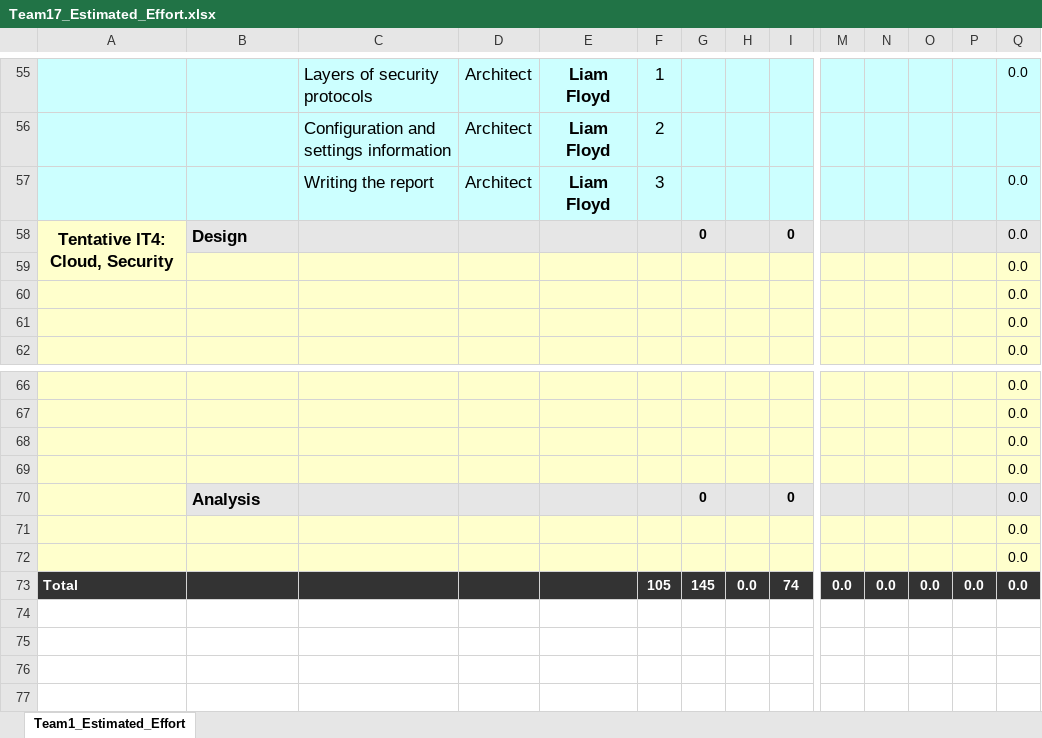
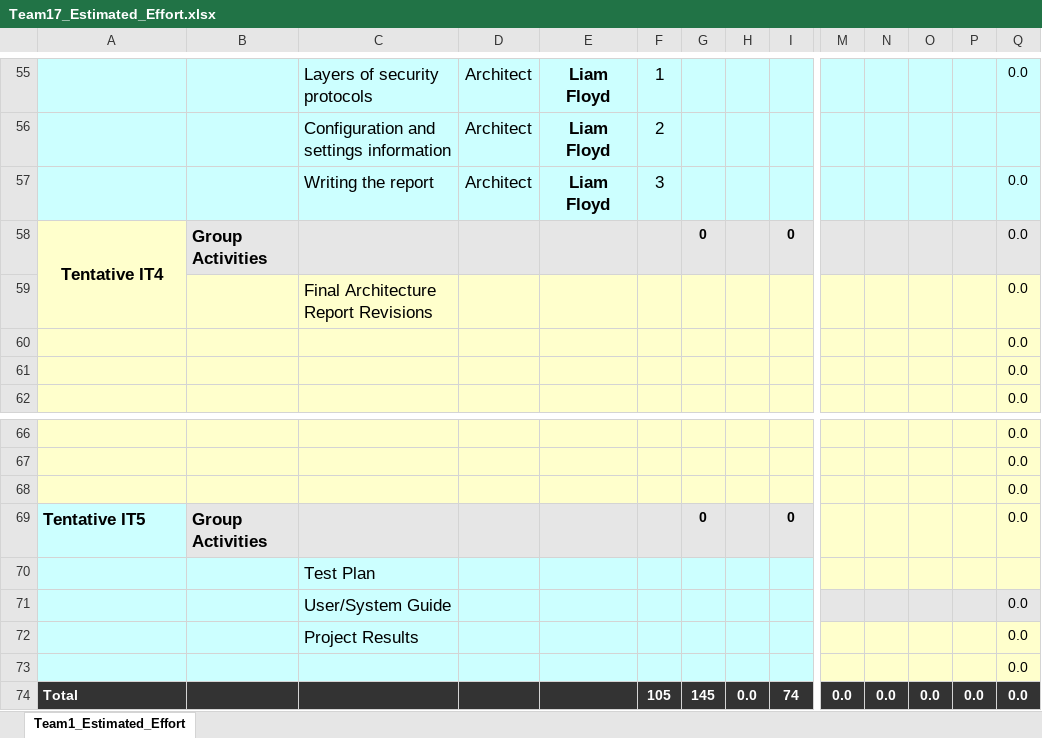
Before and after one commit to umkc-cs-451-2020-spring/semester-project-group-17, an Excel workbook: Team17_Estimated_Effort.xlsx, sheet Team1_Estimated_Effort, drawn as a sheet; only a part is shown, gaps mark what is left out; values as stored, in another font and other column widths than the file's, no borders; charts and pictures and conditional formats not drawn; removed rows and columns are numbered as before the commit, all else as after; rows hold the shown columns only; the diff names each change by its address in the sheet, - before the commit and + after, or states it on an @@ line.

Commit message:
Add files via upload

```diff
--- a/Team17_Estimated_Effort.xlsx (sheet Team1_Estimated_Effort)
+++ b/Team17_Estimated_Effort.xlsx (sheet Team1_Estimated_Effort)
-A58: Tentative IT4: Cloud, Security
+A58: Tentative IT4
-B58: Design
+B58: Group Activities
-C59: (empty)
+C59: Final Architecture Report Revisions
-row 69:  |  |  |  |  |  |  |  |  |  |  |  |  | 0.0
-A69: (empty)
+A69: Tentative IT5
-A69 fill: #FFFFCC
+A69 fill: #CCFFFF
-B69: Analysis
+B69: Group Activities
-M69:Q69 fill: #E6E6E6
+M69:Q69 fill: #FFFFCC
-row 71:  |  |  |  |  |  |  |  |  |  |  |  |  | 0.0
+row 70:  |  | Test Plan
+row 71:  |  | User/System Guide |  |  |  |  |  |  |  |  |  |  | 0.0
+row 72:  |  | Project Results |  |  |  |  |  |  |  |  |  |  | 0.0
-A73:I73 fill: #FFFFCC
+A73:I73 fill: #CCFFFF
```
Also changed, not shown: formulas that keep their value, charts or pictures.
